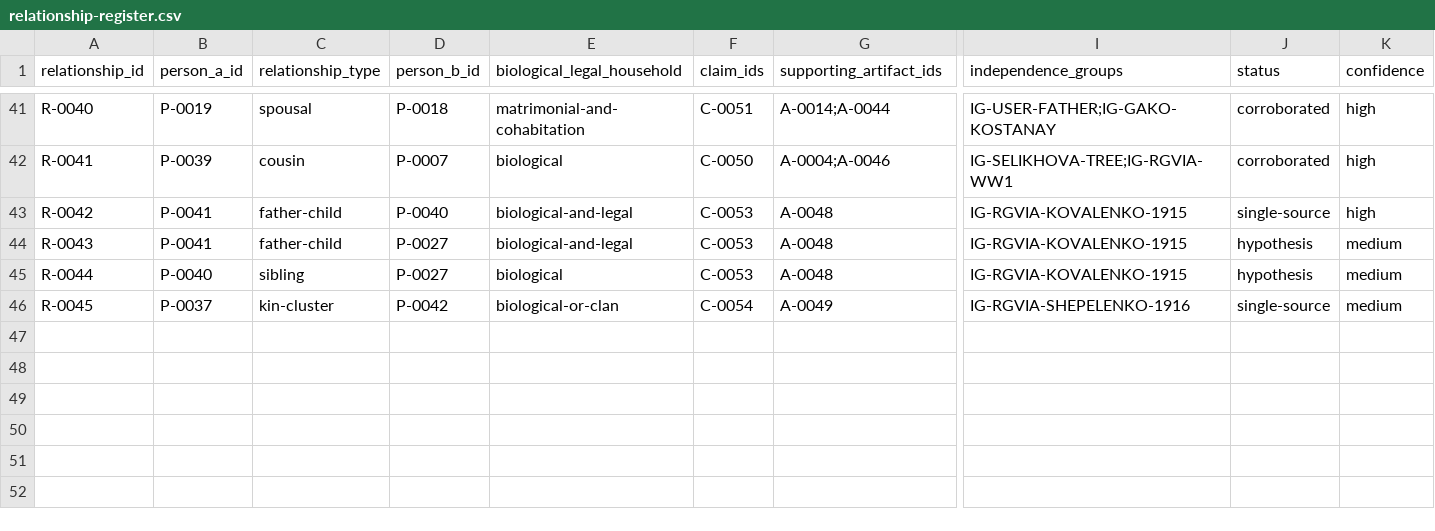
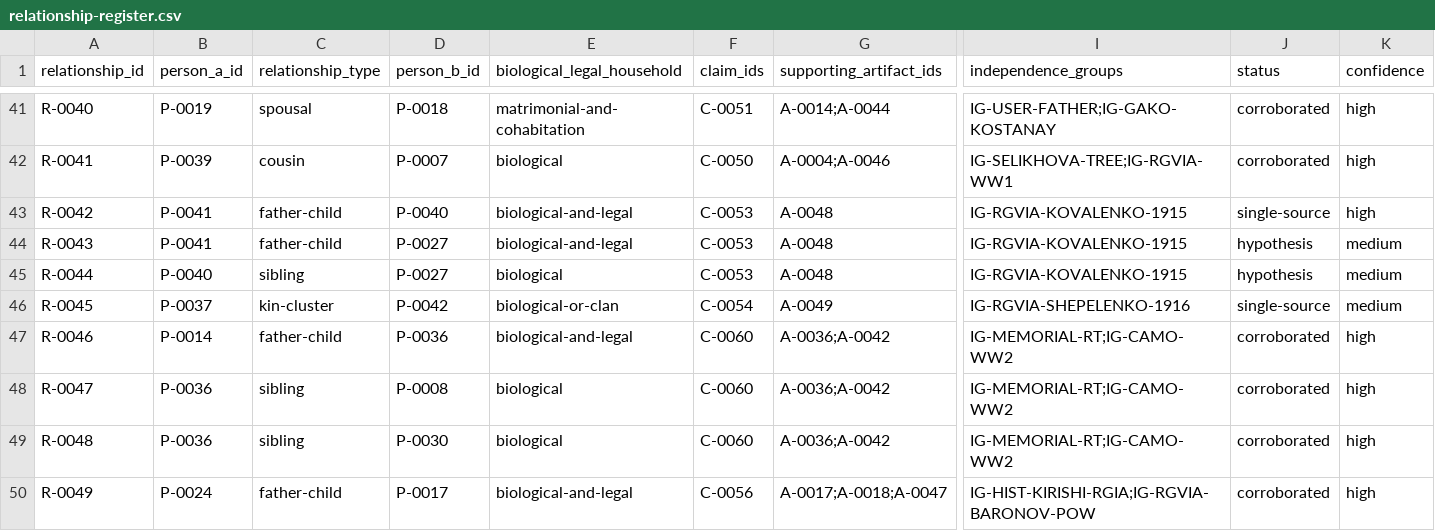
Before and after one commit to baronantonov/roots, a CSV file: relationship-register.csv, drawn as a sheet; only a part is shown, gaps mark what is left out; rows hold the shown columns only; the diff names each change by its address in the sheet, - before the commit and + after, or states it on an @@ line.

Commit message:
feat(pass-10): deep archive synthesis - Nikolai Baronov лоцман, Savin-Gorodok genealogy, Vladimir Belov corroborated, 65 claims GPS

```diff
--- a/relationship-register.csv
+++ b/relationship-register.csv
+row 47: R-0046 | P-0014 | father-child | P-0036 | biological-and-legal | C-0060 | A-0036;A-0042 | IG-MEMORIAL-RT;IG-CAMO-WW2 | corroborated | high
+row 48: R-0047 | P-0036 | sibling | P-0008 | biological | C-0060 | A-0036;A-0042 | IG-MEMORIAL-RT;IG-CAMO-WW2 | corroborated | high
+row 49: R-0048 | P-0036 | sibling | P-0030 | biological | C-0060 | A-0036;A-0042 | IG-MEMORIAL-RT;IG-CAMO-WW2 | corroborated | high
+row 50: R-0049 | P-0024 | father-child | P-0017 | biological-and-legal | C-0056 | A-0017;A-0018;A-0047 | IG-HIST-KIRISHI-RGIA;IG-RGVIA-BARONOV-POW | corroborated | high
```
Also changed, not shown: person-register.csv, 10 other files.
